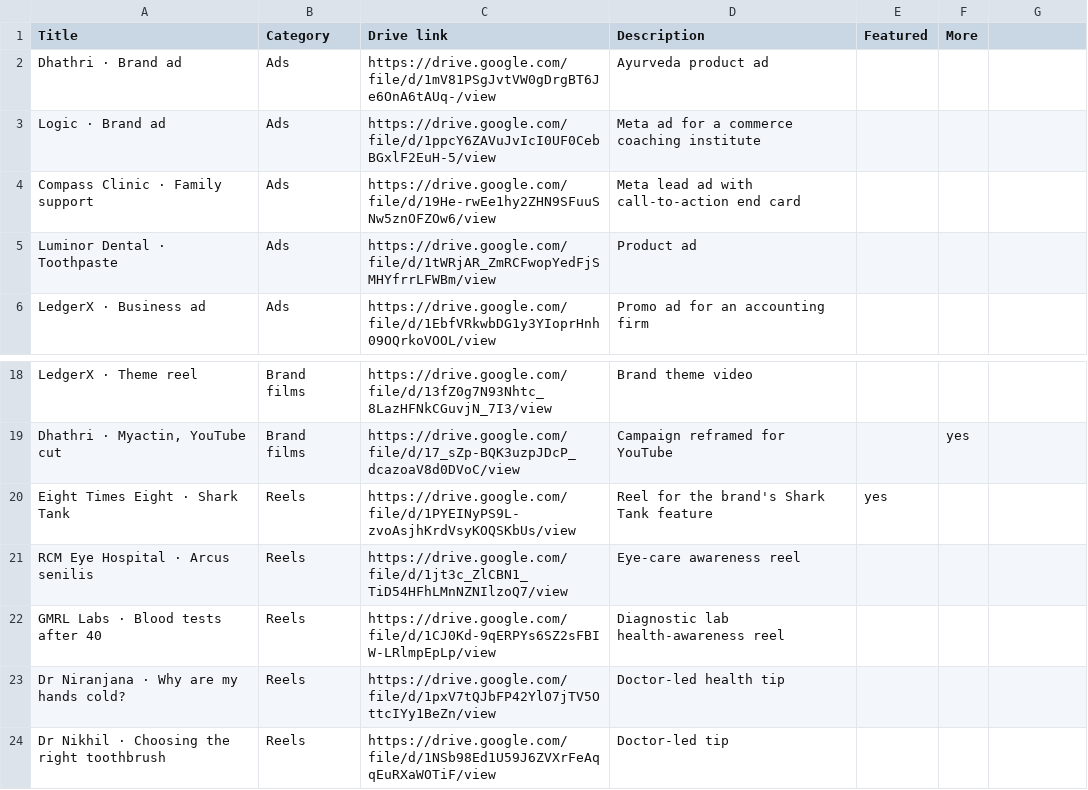
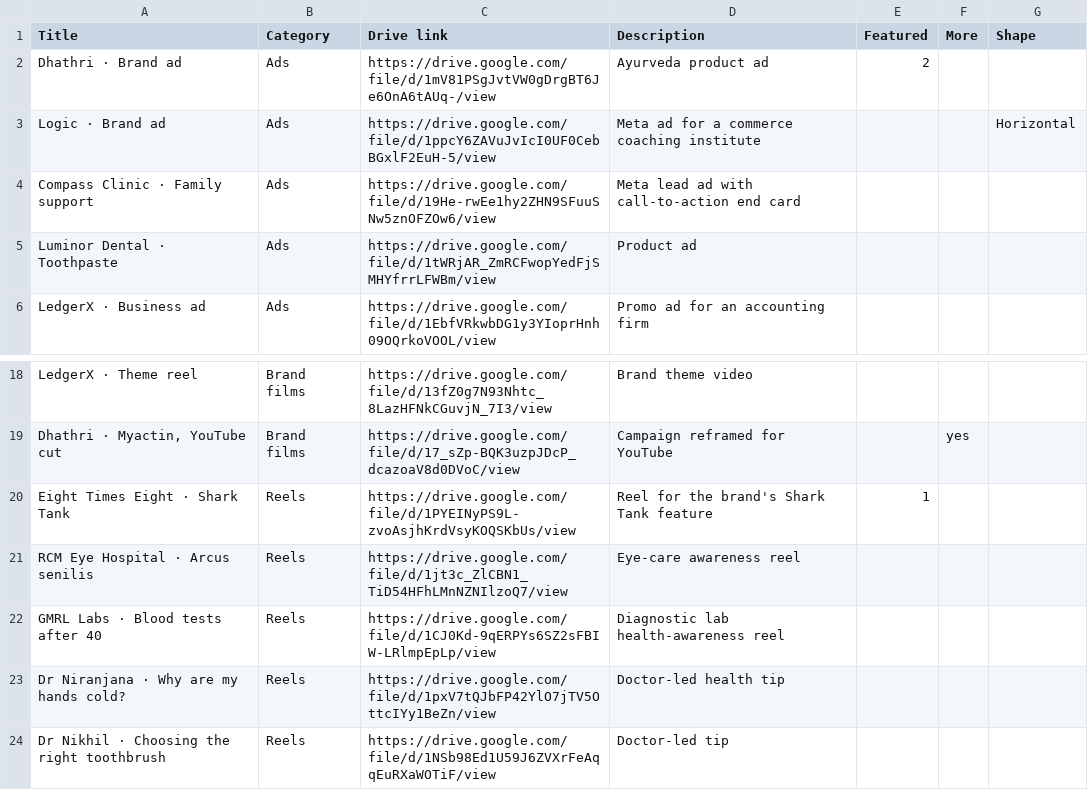
Before and after one commit to vivek-s-editor/portfolio, a CSV file: vivek-videos-sheet.csv, drawn as a sheet; only a part is shown, gaps mark what is left out; the diff names each change by its address in the sheet, - before the commit and + after, or states it on an @@ line.

Commit message:
Two featured videos, Logic ad horizontal

```diff
--- a/vivek-videos-sheet.csv
+++ b/vivek-videos-sheet.csv
-G1: (empty)
+G1: Shape
-E2 (Featured): (empty)
+E2 (Featured): 2
-G3 (Shape): (empty)
+G3 (Shape): Horizontal
-E20 (Featured): yes
+E20 (Featured): 1
```
Also changed, not shown: 1 other file.
